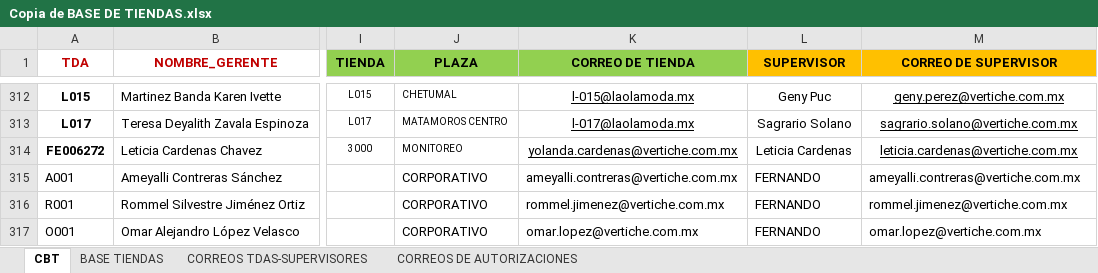
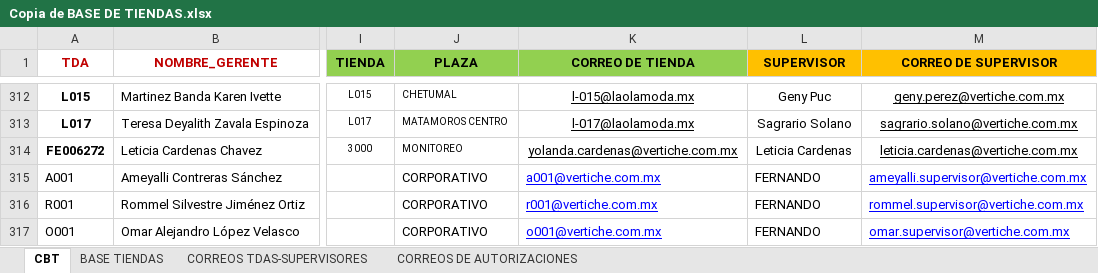
Before and after one commit to omaralelv/smolbox, an Excel workbook: app/assets/Copia de BASE DE TIENDAS.xlsx, sheet CBT, drawn as a sheet; only a part is shown, gaps mark what is left out; values as stored, in another font and other column widths than the file's, no borders; the diff names each change by its address in the sheet, - before the commit and + after, or states it on an @@ line.

Commit message:
ahora sí quedó la db

```diff
--- a/app/assets/Copia de BASE DE TIENDAS.xlsx (sheet CBT)
+++ b/app/assets/Copia de BASE DE TIENDAS.xlsx (sheet CBT)
-K315 (CORREO DE TIENDA): ameyalli.contreras@vertiche.com.mx
+K315 (CORREO DE TIENDA): a001@vertiche.com.mx
@@ K315:K317 underline: off → on, text colour: black → #0000FF @@
-M315 (CORREO DE SUPERVISOR): ameyalli.contreras@vertiche.com.mx
+M315 (CORREO DE SUPERVISOR): ameyalli.supervisor@vertiche.com.mx
@@ M315:M317 underline: off → on, text colour: black → #0000FF @@
-K316 (CORREO DE TIENDA): rommel.jimenez@vertiche.com.mx
+K316 (CORREO DE TIENDA): r001@vertiche.com.mx
-M316 (CORREO DE SUPERVISOR): rommel.jimenez@vertiche.com.mx
+M316 (CORREO DE SUPERVISOR): rommel.supervisor@vertiche.com.mx
-K317 (CORREO DE TIENDA): omar.lopez@vertiche.com.mx
+K317 (CORREO DE TIENDA): o001@vertiche.com.mx
-M317 (CORREO DE SUPERVISOR): omar.lopez@vertiche.com.mx
+M317 (CORREO DE SUPERVISOR): omar.supervisor@vertiche.com.mx
```
